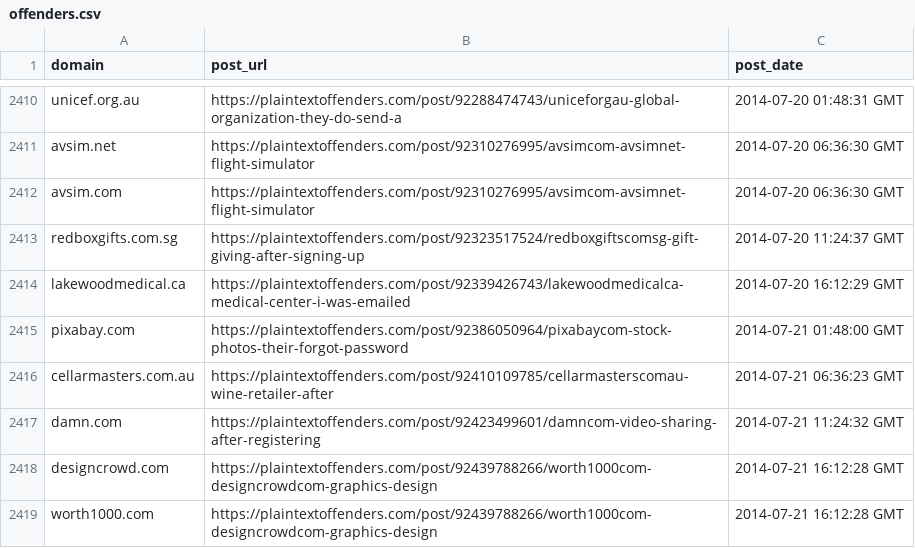
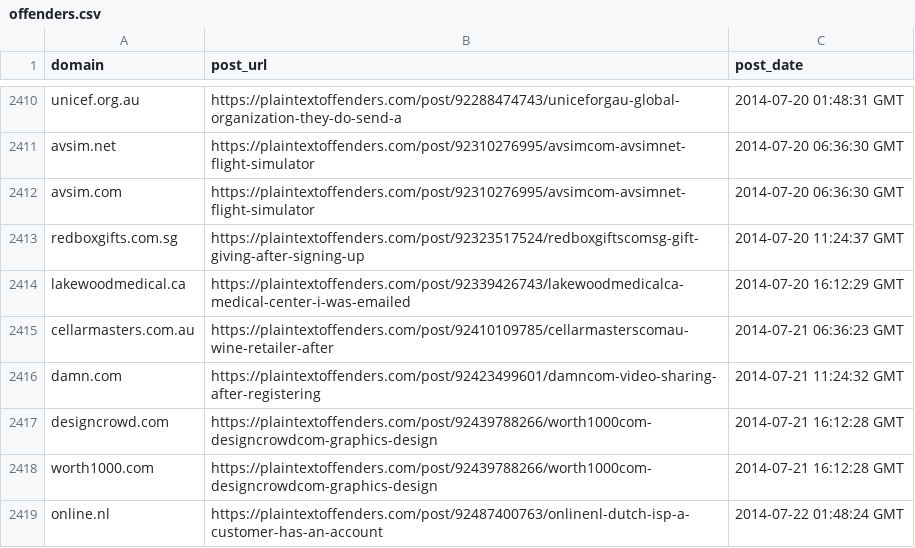
Before and after one commit to plaintextoffenders/plaintextoffenders, a CSV file: offenders.csv, drawn as a sheet; only a part is shown, gaps mark what is left out; the shorter side is filled out with more unchanged rows; the diff names each change by its address in the sheet, - before the commit and + after, or states it on an @@ line.

Commit message:
pixabay.com reformed offender

```diff
--- a/offenders.csv
+++ b/offenders.csv
-row 2415: pixabay.com | https://plaintextoffenders.com/post/92386050964/pixabaycom-stock-photos-their-forgot-password | 2014-07-21 01:48:00 GMT
```
Also changed, not shown: reformed.csv.
